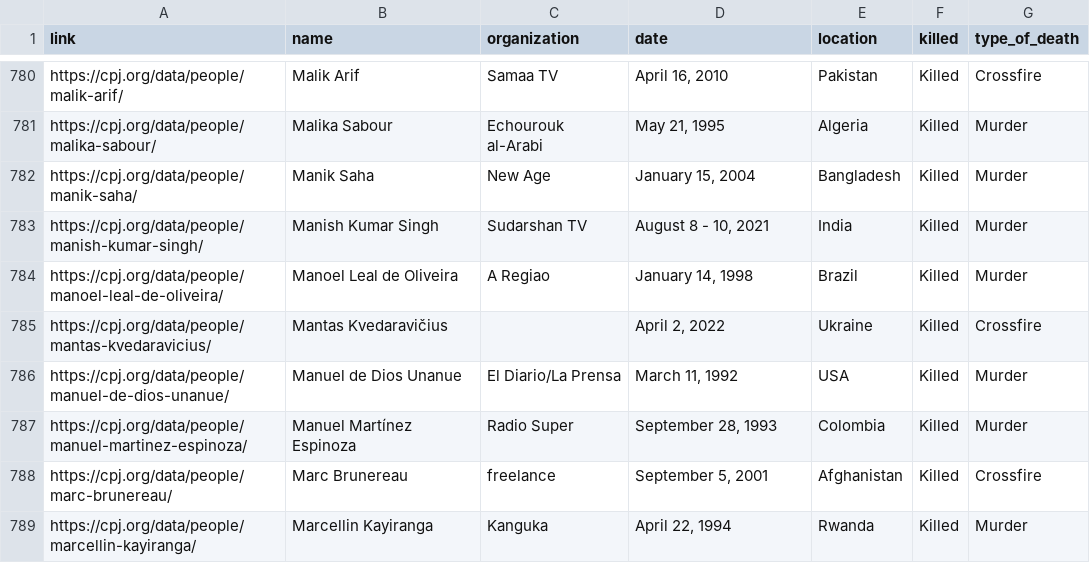
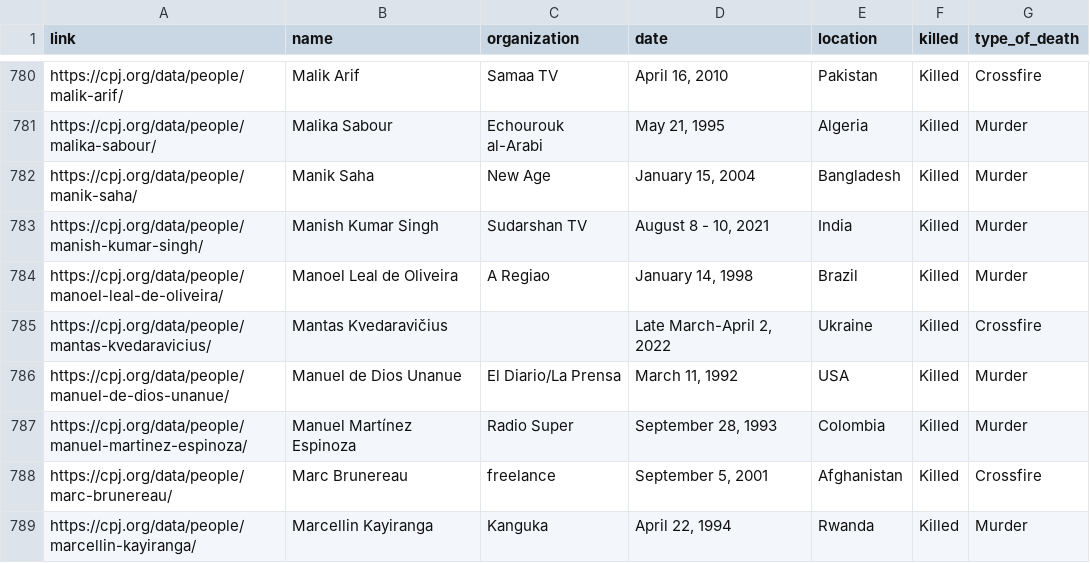
Before and after one commit to aadittambe/selenium-scraper, a CSV file: data.csv, drawn as a sheet; only a part is shown, gaps mark what is left out.

```diff
--- a/data.csv
+++ b/data.csv
@@ -784,3 +784,3 @@ https://cpj.org/data/people/manish-kumar-singh/,Manish Kumar Singh,Sudarshan TV,
 https://cpj.org/data/people/manoel-leal-de-oliveira/,Manoel Leal de Oliveira,A Regiao,"January 14, 1998",Brazil,Killed,Murder,
-https://cpj.org/data/people/mantas-kvedaravicius/,Mantas Kvedaravičius,,"April 2, 2022",Ukraine,Killed,Crossfire,
+https://cpj.org/data/people/mantas-kvedaravicius/,Mantas Kvedaravičius,,"Late March-April 2, 2022",Ukraine,Killed,Crossfire,
 https://cpj.org/data/people/manuel-de-dios-unanue/,Manuel de Dios Unanue,El Diario/La Prensa,"March 11, 1992",USA,Killed,Murder,
```
